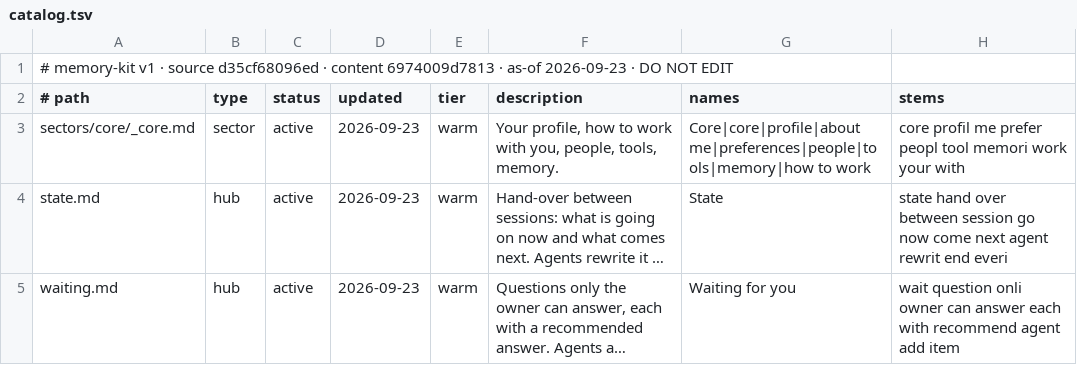
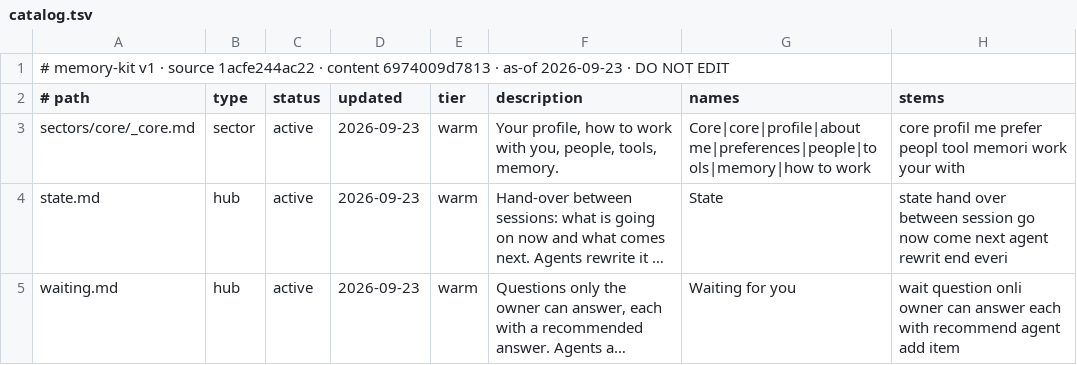
Before and after one commit to 8Krystof8/memory-kit, a TSV file: _ai/catalog.tsv, drawn as a sheet; long unchanged cells end in ….

```diff
--- a/_ai/catalog.tsv
+++ b/_ai/catalog.tsv
@@ -1,2 +1,2 @@
-# memory-kit v1 · source d35cf68096ed · content 6974009d7813 · as-of 2026-09-23 · DO NOT EDIT
+# memory-kit v1 · source 1acfe244ac22 · content 6974009d7813 · as-of 2026-09-23 · DO NOT EDIT
 # path	type	status	updated	tier	description	names	stems
```
Also changed, not shown: 25 other files.
